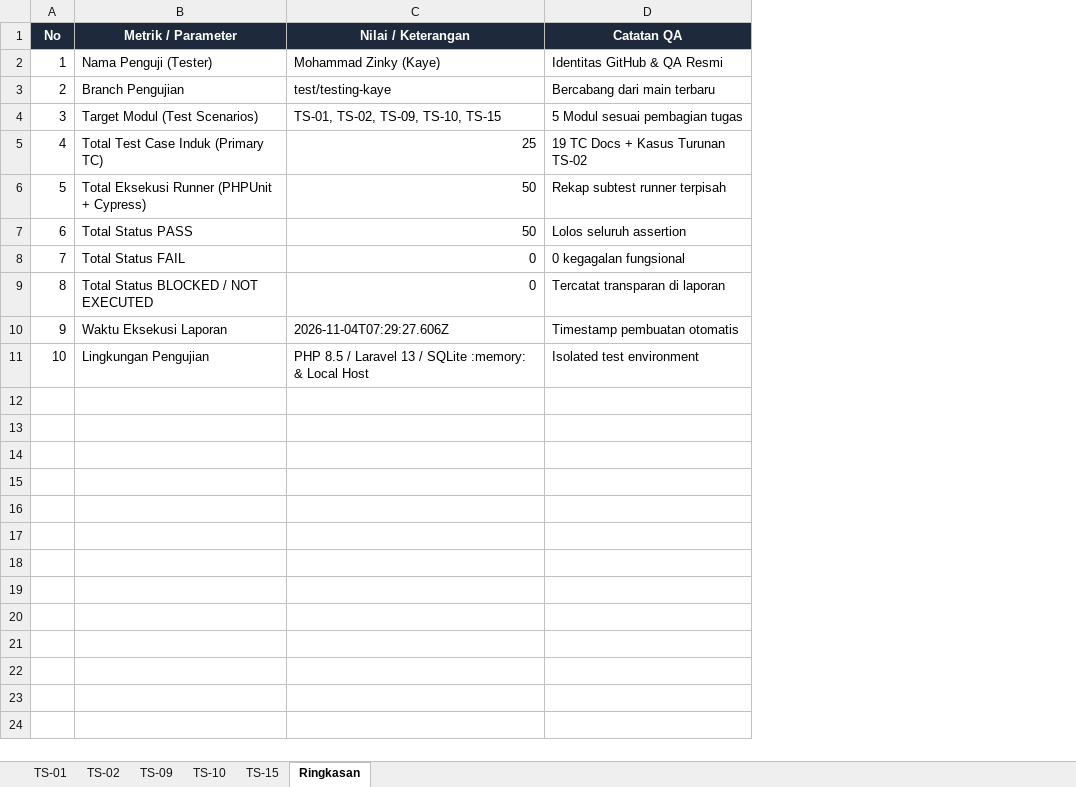
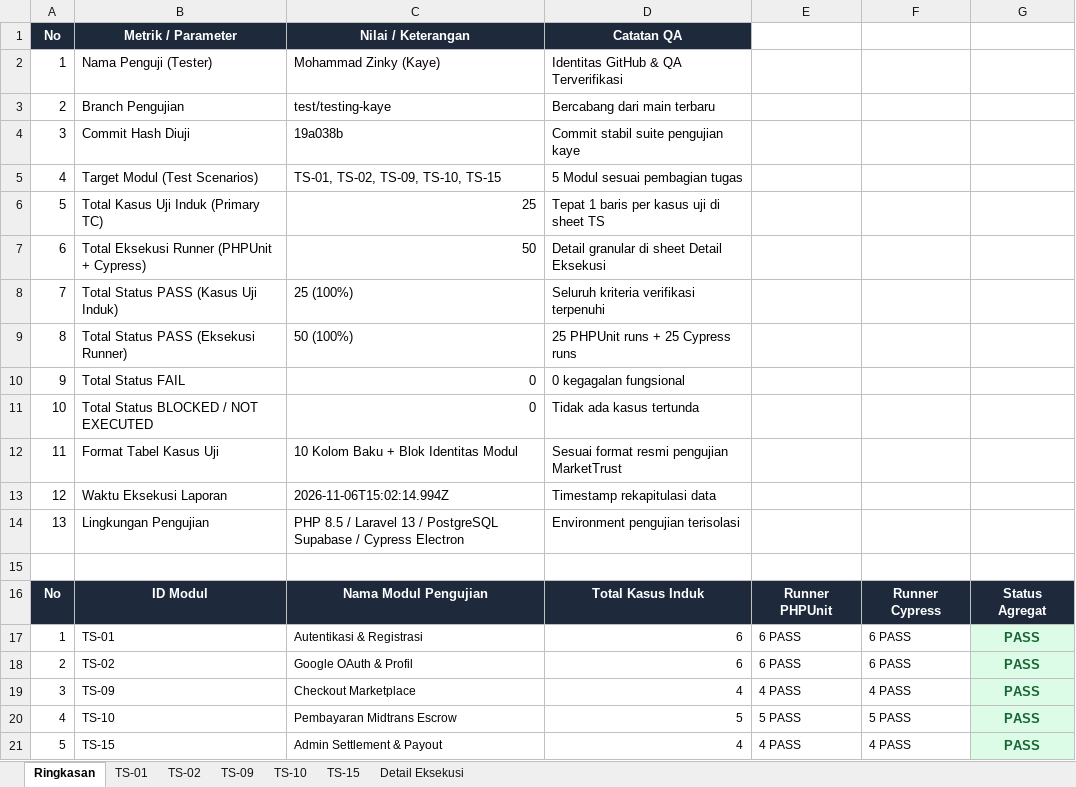
Before and after one commit to A1liiii/markettrust, an Excel workbook: docs/hasil-testing-kaye.xlsx, sheet Ringkasan, drawn as a sheet; values as stored, in another font and other column widths than the file's, no borders; removed rows and columns are numbered as before the commit, all else as after; the diff names each change by its address in the sheet, - before the commit and + after, or states it on an @@ line.

Commit message:
test(pmpl): revisi format tabel 10 kolom identitas modul dan detail eksekusi kaye

```diff
--- a/docs/hasil-testing-kaye.xlsx (sheet Ringkasan)
+++ b/docs/hasil-testing-kaye.xlsx (sheet Ringkasan)
+sheet tab: Detail Eksekusi
@@ sheet tab order changed: Ringkasan | TS-01 | TS-02 | TS-09 | TS-10 | TS-15 | Detail Eksekusi @@
+column E, empty
+column F, empty
+column G, empty
-D2: Identitas GitHub & QA Resmi
+D2: Identitas GitHub & QA Terverifikasi
+row 4: 3 | Commit Hash Diuji | 19a038b | Commit stabil suite pengujian kaye
-A5: 3
+A5: 4
-row 5: 4 | Total Test Case Induk (Primary TC) | 25 | 19 TC Docs + Kasus Turunan TS-02
+row 6: 5 | Total Kasus Uji Induk (Primary TC) | 25 | Tepat 1 baris per kasus uji di sheet TS
-A7: 5
+A7: 6
-D7: Rekap subtest runner terpisah
+D7: Detail granular di sheet Detail Eksekusi
-row 7: 6 | Total Status PASS | 50 | Lolos seluruh assertion
+row 8: 7 | Total Status PASS (Kasus Uji Induk) | 25 (100%) | Seluruh kriteria verifikasi terpenuhi
+row 9: 8 | Total Status PASS (Eksekusi Runner) | 50 (100%) | 25 PHPUnit runs + 25 Cypress runs
-A10: 7
+A10: 9
-A11: 8
+A11: 10
-D11: Tercatat transparan di laporan
+D11: Tidak ada kasus tertunda
+row 12: 11 | Format Tabel Kasus Uji | 10 Kolom Baku + Blok Identitas Modul | Sesuai format resmi pengujian MarketTrust
-A13: 9
+A13: 12
-C13: 2026-11-04T07:29:27.606Z
+C13: 2026-11-06T15:02:14.994Z
-D13: Timestamp pembuatan otomatis
+D13: Timestamp rekapitulasi data
-A14: 10
+A14: 13
-C14: …13 / SQLite :memory: & Local Host
+C14: …13 / PostgreSQL Supabase / Cypress Electron
-D14: Isolated test environment
+D14: Environment pengujian terisolasi
+row 15: (empty)
+row 16: No | ID Modul | Nama Modul Pengujian | Total Kasus Induk | Runner PHPUnit | Runner Cypress | Status Agregat
+row 17: 1 | TS-01 | Autentikasi & Registrasi | 6 | 6 PASS | 6 PASS | PASS
+row 18: 2 | TS-02 | Google OAuth & Profil | 6 | 6 PASS | 6 PASS | PASS
+row 19: 3 | TS-09 | Checkout Marketplace | 4 | 4 PASS | 4 PASS | PASS
+row 20: 4 | TS-10 | Pembayaran Midtrans Escrow | 5 | 5 PASS | 5 PASS | PASS
+row 21: 5 | TS-15 | Admin Settlement & Payout | 4 | 4 PASS | 4 PASS | PASS
```
Also changed, not shown: sheet TS-02, sheet TS-01, sheet TS-10, sheet TS-09, sheet TS-15, 1 other file.
